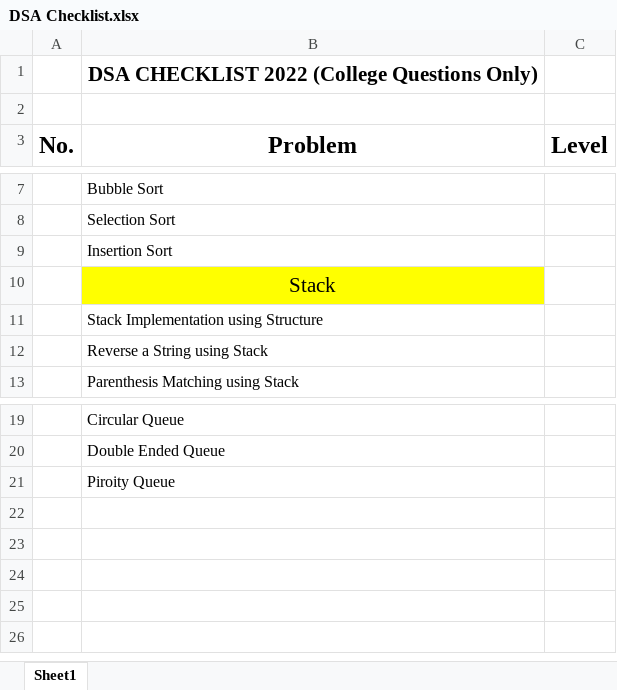
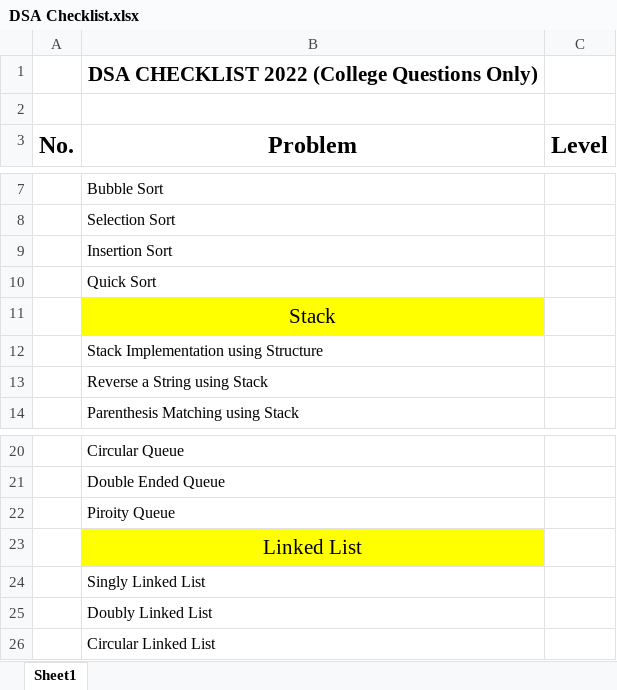
Before and after one commit to Abhiram-Laha/College-Codes, an Excel workbook: DSA Checklist.xlsx, sheet Sheet1, drawn as a sheet; only a part is shown, gaps mark what is left out; values as stored, in another font and other column widths than the file's, no borders; the diff names each change by its address in the sheet, - before the commit and + after, or states it on an @@ line.

```diff
--- a/DSA Checklist.xlsx (sheet Sheet1)
+++ b/DSA Checklist.xlsx (sheet Sheet1)
+row 10:  | Quick Sort
+row 23:  | Linked List
+row 24:  | Singly Linked List
+row 25:  | Doubly Linked List
+row 26:  | Circular Linked List
```
Also changed, not shown: 7 other files.
